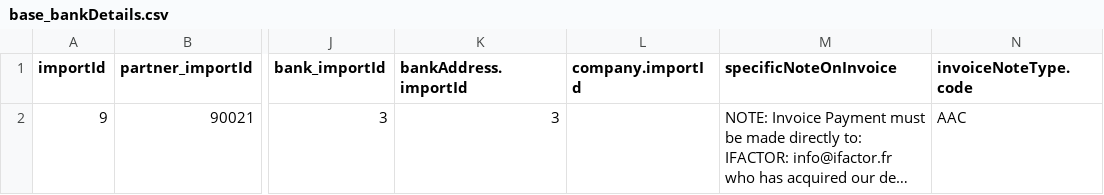
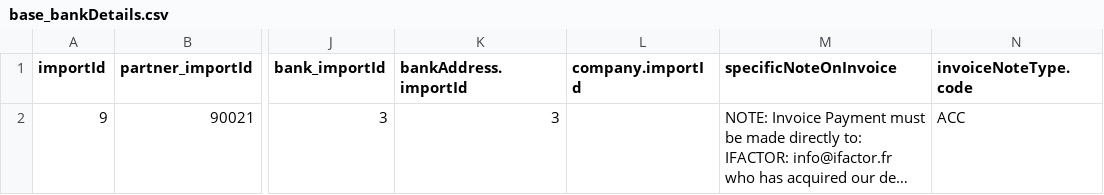
Before and after one commit to paa-axelor/axelor-open-suite, a CSV file: axelor-account/src/main/resources/apps/demo-data/en/base_bankDetails.csv, drawn as a sheet; only a part is shown, gaps mark what is left out; long unchanged cells end in …; the diff names each change by its address in the sheet, - before the commit and + after, or states it on an @@ line.

Commit message:
RM-110332 : Fix InvoiceNoteType import order in demo data
Move InvoiceNoteType CSV import from invoice-config.xml to
account-config.xml before BankDetails import, so that
InvoiceNoteType records exist when BankDetails references them.
Also fix typo in BankDetails CSV: AAC -> ACC.

```diff
--- a/axelor-account/src/main/resources/apps/demo-data/en/base_bankDetails.csv
+++ b/axelor-account/src/main/resources/apps/demo-data/en/base_bankDetails.csv
-N2 (invoiceNoteType.code): AAC
+N2 (invoiceNoteType.code): ACC
```
Also changed, not shown: axelor-account/src/main/resources/apps/demo-data/fr/base_bankDetails.csv, 2 other files.
